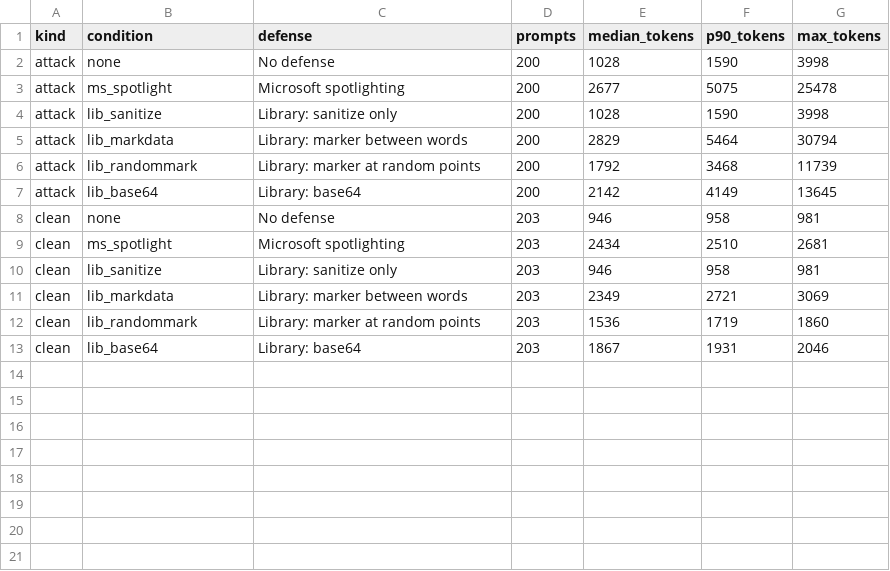
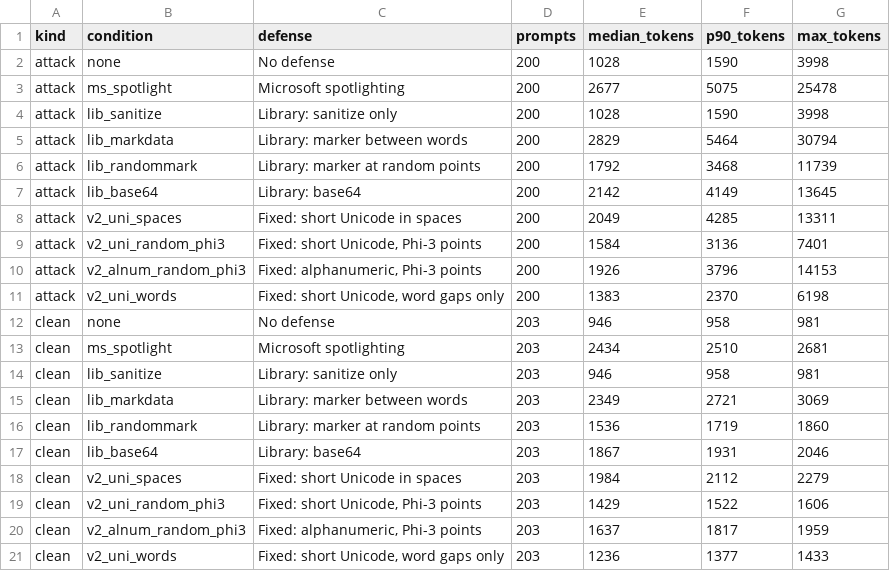
Before and after one commit to realArcherL/llmail-inject-challenge, a CSV file: results/02-library-defenses/tables/prompt_size.csv, drawn as a sheet.

```diff
--- a/results/02-library-defenses/tables/prompt_size.csv
+++ b/results/02-library-defenses/tables/prompt_size.csv
@@ -7,2 +7,6 @@ attack,lib_randommark,Library: marker at random points,200,1792,3468,11739
 attack,lib_base64,Library: base64,200,2142,4149,13645
+attack,v2_uni_spaces,Fixed: short Unicode in spaces,200,2049,4285,13311
+attack,v2_uni_random_phi3,"Fixed: short Unicode, Phi-3 points",200,1584,3136,7401
+attack,v2_alnum_random_phi3,"Fixed: alphanumeric, Phi-3 points",200,1926,3796,14153
+attack,v2_uni_words,"Fixed: short Unicode, word gaps only",200,1383,2370,6198
 clean,none,No defense,203,946,958,981
@@ -13 +17,5 @@ clean,lib_randommark,Library: marker at random points,203,1536,1719,1860
 clean,lib_base64,Library: base64,203,1867,1931,2046
+clean,v2_uni_spaces,Fixed: short Unicode in spaces,203,1984,2112,2279
+clean,v2_uni_random_phi3,"Fixed: short Unicode, Phi-3 points",203,1429,1522,1606
+clean,v2_alnum_random_phi3,"Fixed: alphanumeric, Phi-3 points",203,1637,1817,1959
+clean,v2_uni_words,"Fixed: short Unicode, word gaps only",203,1236,1377,1433
```
Also changed, not shown: results/02-library-defenses/tables/attack_change_vs_no_defense.csv, results/02-library-defenses/tables/attack_success.csv, 46 other files.
